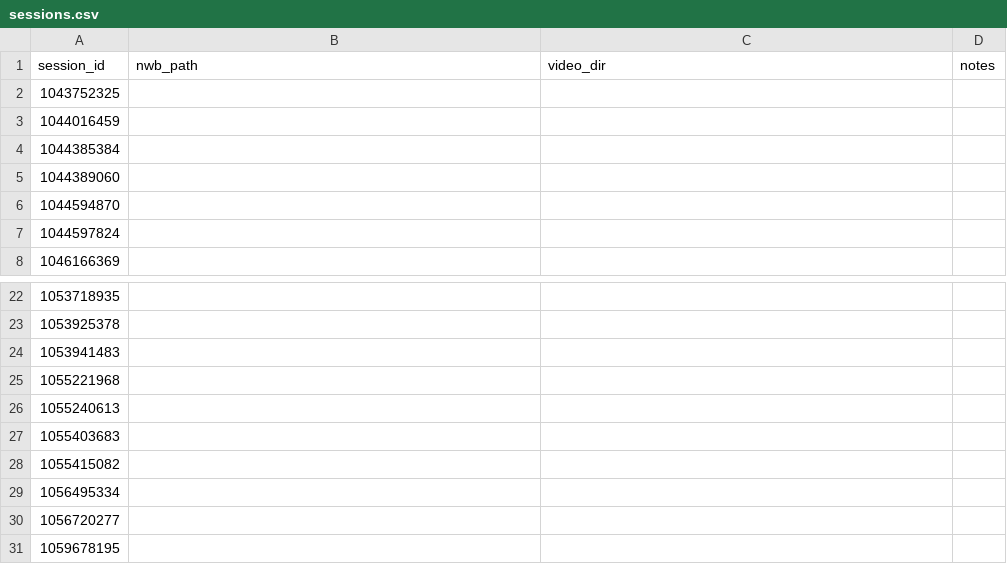
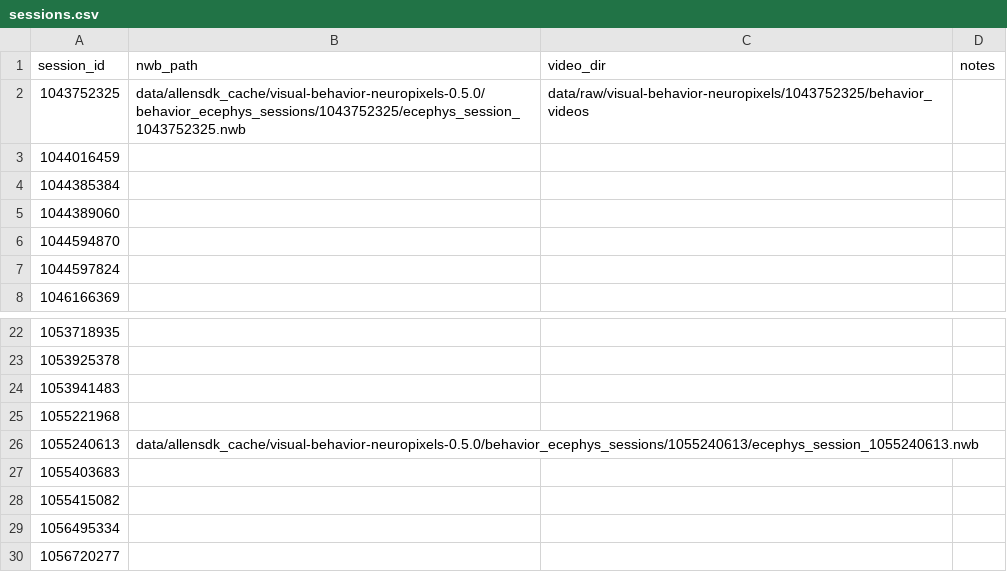
Before and after one commit to muhsinh/vbn-analysis, a CSV file: sessions.csv, drawn as a sheet; only a part is shown, gaps mark what is left out; the shorter side is filled out with more unchanged rows.

Commit message:
fix: wire running speed + multi-covariate encoding into all notebooks
Pipeline fixes:
- io_nwb: quality-filtered unit extraction (good/isi/presence/amplitude),
  running speed extractor, enriched trial columns (hit/miss/go/catch)
- io_sessions: SessionBundle.load_running_speed() with parquet cache
- modeling: time_blocked_splits gains gap_bins for temporal CV
- cross_correlation: raised cosine basis, forward-chain CV, variance
  partitioning, permutation test, fit_multi_covariate_encoding_model

Notebook updates (all targeting session 1055240613):
- NB03: fix SESSION_IDS, add running speed extraction + print
- NB08 cell 6: load running_df inside loop (was referenced but never
  defined — would crash immediately); use go/catch/hit/miss for PETHs
- NB08 cell 10: selectivity uses go/catch > hit/miss > trial_type
- NB08 cell 11: summary handles full_r2 (multi-covariate) and mean_r2
- NB09: fix SESSION_IDS to [1055240613]; add running/n_units/n_trials
  to QC loop output

Also adds scripts/redownload_nwb.py to force-re-download truncated NWB
files for sessions 1055240613 and 1043752325 (~3 GB each).

```diff
--- a/sessions.csv
+++ b/sessions.csv
@@ -1,3 +1,3 @@
 session_id,nwb_path,video_dir,notes
-1043752325,,,
+1043752325,data/allensdk_cache/visual-behavior-neuropixels-0.5.0/behavior_ecephys_sessions/1043752325/ecephys_session_1043752325.nwb,data/raw/visual-behavior-neuropixels/1043752325/behavior_videos,
 1044016459,,,
@@ -25,3 +25,3 @@ session_id,nwb_path,video_dir,notes
 1055221968,,,
-1055240613,,,
+1055240613,data/allensdk_cache/visual-behavior-neuropixels-0.5.0/behavior_ecephys_sessions/1055240613/ecephys_session_1055240613.nwb,,
 1055403683,,,
```
Also changed, not shown: 14 other files.
